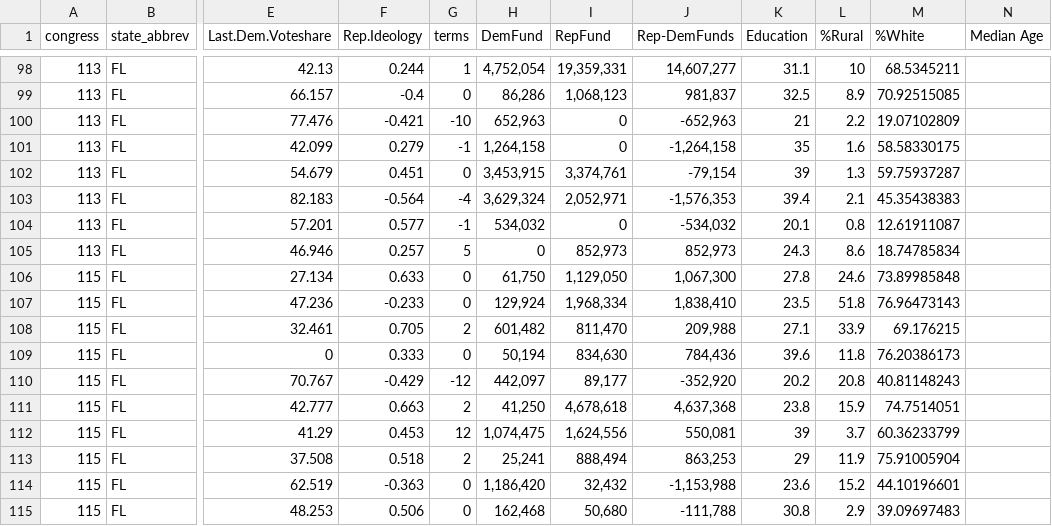
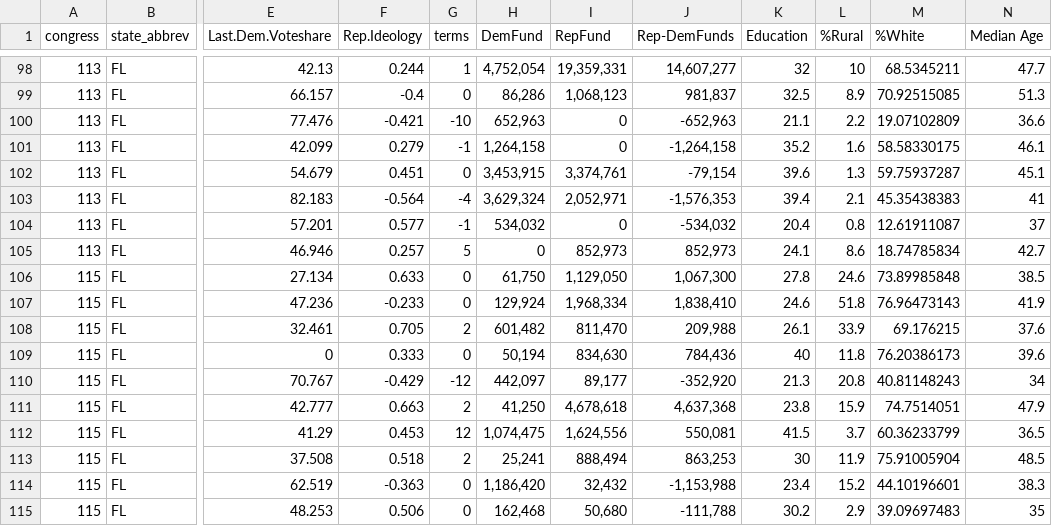
Before and after one commit to JeremyBruton/Congress, a CSV file: Data/Final1.csv, drawn as a sheet; only a part is shown, gaps mark what is left out; the diff covers the shown part only; the diff names each change by its address in the sheet, - before the commit and + after, or states it on an @@ line.

```diff
--- a/Data/Final1.csv
+++ b/Data/Final1.csv
-K98 (Education): 31.1
+K98 (Education): 32
-N98 (Median Age): (empty)
+N98 (Median Age): 47.7
-N99 (Median Age): (empty)
+N99 (Median Age): 51.3
-K100 (Education): 21
+K100 (Education): 21.1
-N100 (Median Age): (empty)
+N100 (Median Age): 36.6
-K101 (Education): 35
+K101 (Education): 35.2
-N101 (Median Age): (empty)
+N101 (Median Age): 46.1
-K102 (Education): 39
+K102 (Education): 39.6
-N102 (Median Age): (empty)
+N102 (Median Age): 45.1
-N103 (Median Age): (empty)
+N103 (Median Age): 41
-K104 (Education): 20.1
+K104 (Education): 20.4
-N104 (Median Age): (empty)
+N104 (Median Age): 37
-K105 (Education): 24.3
+K105 (Education): 24.1
-N105 (Median Age): (empty)
+N105 (Median Age): 42.7
-N106 (Median Age): (empty)
+N106 (Median Age): 38.5
-K107 (Education): 23.5
+K107 (Education): 24.6
-N107 (Median Age): (empty)
+N107 (Median Age): 41.9
-K108 (Education): 27.1
+K108 (Education): 26.1
-N108 (Median Age): (empty)
+N108 (Median Age): 37.6
-K109 (Education): 39.6
+K109 (Education): 40
-N109 (Median Age): (empty)
+N109 (Median Age): 39.6
-K110 (Education): 20.2
+K110 (Education): 21.3
-N110 (Median Age): (empty)
+N110 (Median Age): 34
-N111 (Median Age): (empty)
+N111 (Median Age): 47.9
-K112 (Education): 39
+K112 (Education): 41.5
-N112 (Median Age): (empty)
+N112 (Median Age): 36.5
-K113 (Education): 29
+K113 (Education): 30
-N113 (Median Age): (empty)
+N113 (Median Age): 48.5
-K114 (Education): 23.6
+K114 (Education): 23.4
-N114 (Median Age): (empty)
+N114 (Median Age): 38.3
-K115 (Education): 30.8
+K115 (Education): 30.2
-N115 (Median Age): (empty)
+N115 (Median Age): 35
```
Also changed, not shown: 147 edited cells elsewhere in this file.
